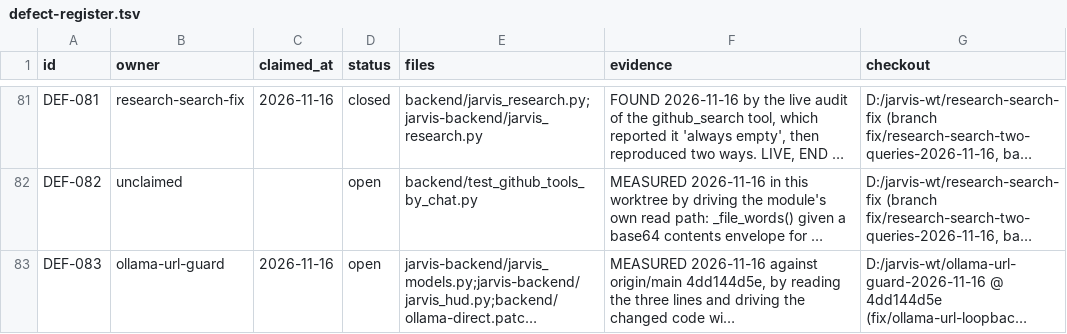
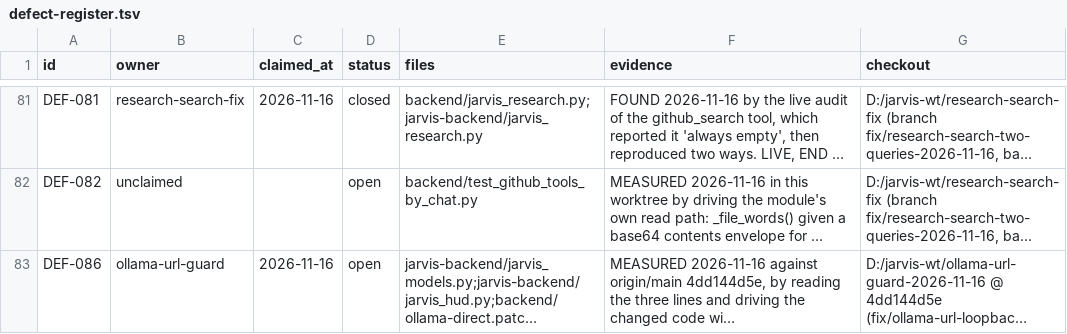
Before and after one commit to darknight11ish/Epic-Jarvis, a TSV file: docs/defect-register.tsv, drawn as a sheet; only a part is shown, gaps mark what is left out; long unchanged cells end in …; the diff names each change by its address in the sheet, - before the commit and + after, or states it on an @@ line.

Commit message:
records: this row is DEF-086, because two other pull requests already claimed DEF-083
Three pull requests opened from the same base all took "the highest id on main,
plus one": #1328 (fix/text-loss-over-window-and-reads-2026-11-16) took DEF-083
and DEF-084, this one took DEF-083, and #1327 took DEF-083 as well. Each register
is valid alone, which is exactly why no lane saw the others - neither branch can
see the other's row, and the checker runs per branch.

#1327's row is already DEF-085 and this row is now DEF-086 in both register
files. No other word of the row changed; the checker still reports 31 open and
51 closed.

```diff
--- a/docs/defect-register.tsv
+++ b/docs/defect-register.tsv
-A83 (id): DEF-083
+A83 (id): DEF-086
```
Also changed, not shown: 1 other file.
